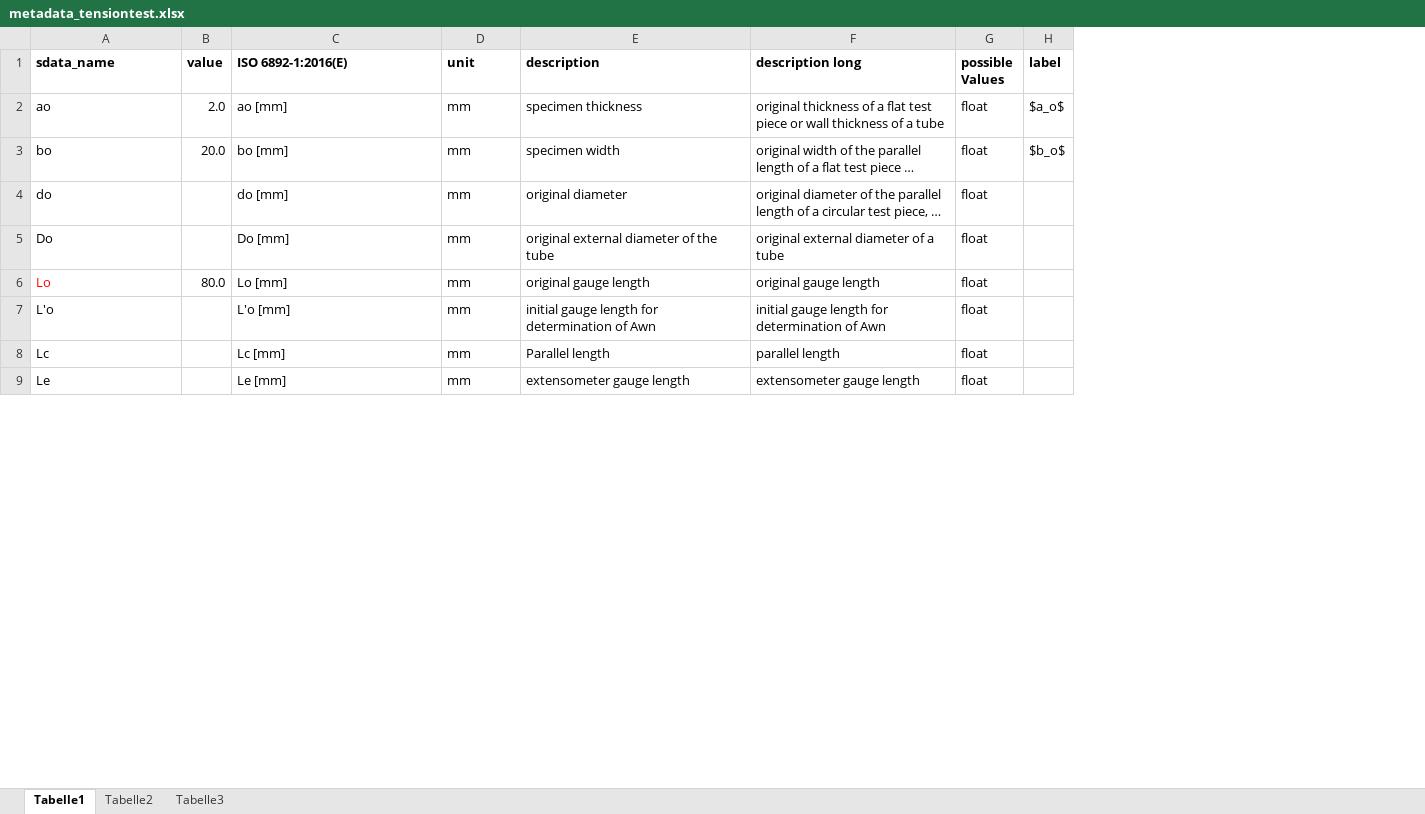
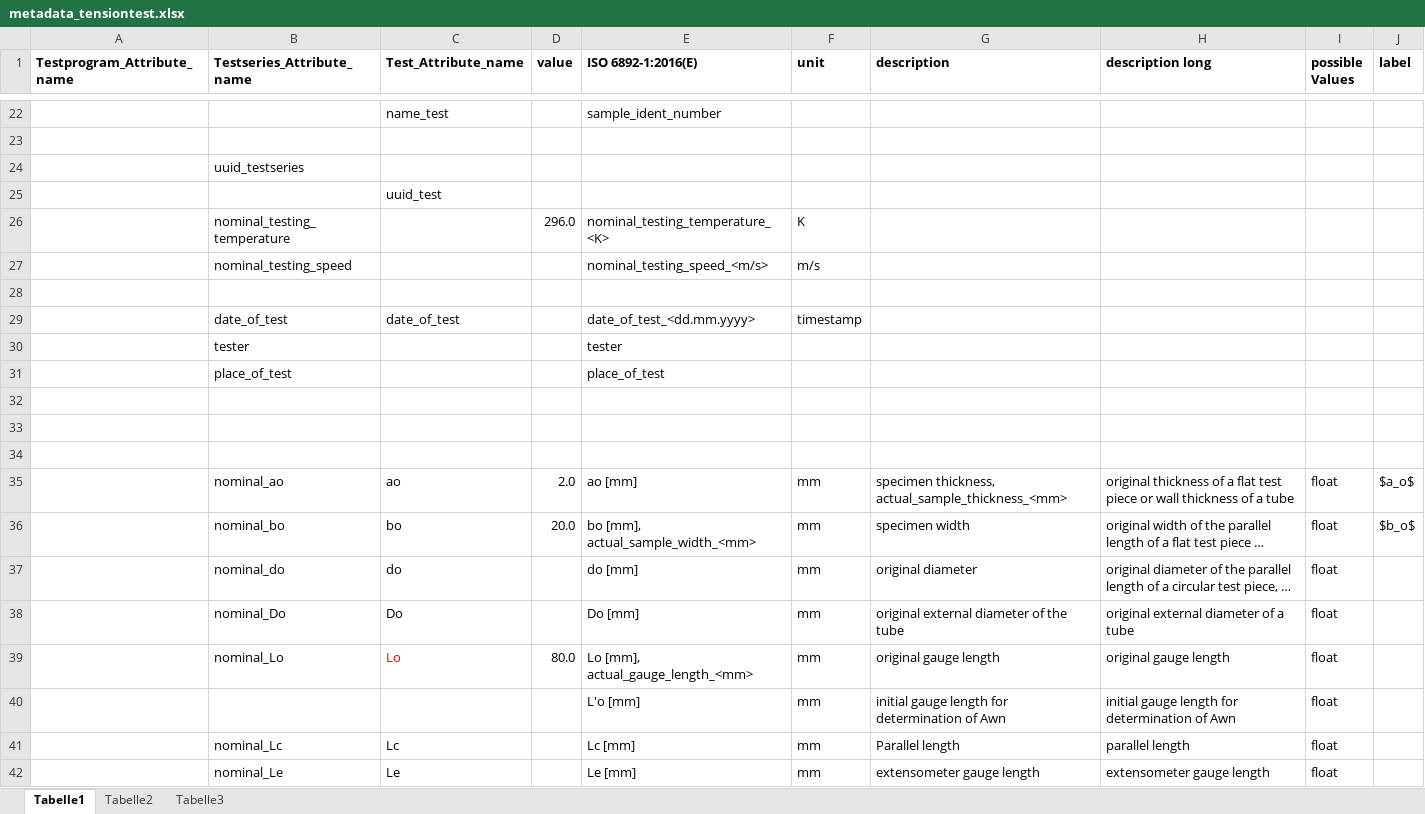
Before and after one commit to lepy/sdata_experiments, an Excel workbook: docs/source/tensiontest/metadata_tensiontest.xlsx, sheet Tabelle1, drawn as a sheet; only a part is shown, gaps mark what is left out; long unchanged cells end in …; values as stored, in another font and other column widths than the file's, no borders; addresses are those after the commit; the diff covers the shown part only; the diff names each change by its address in the sheet, - before the commit and + after, or states it on an @@ line.

Commit message:
wip TensionTest

```diff
--- a/docs/source/tensiontest/metadata_tensiontest.xlsx (sheet Tabelle1)
+++ b/docs/source/tensiontest/metadata_tensiontest.xlsx (sheet Tabelle1)
+column A (Testprogram_Attribute_name), empty
+column B (Testseries_Attribute_name), rows 35-42: nominal_ao | nominal_bo | nominal_do | nominal_Do | nominal_Lo |  | nominal_Lc | nominal_Le
-C1: sdata_name
+C1: Test_Attribute_name
@@ row 36 moved to row 22: name_test @@
+row 23: (empty)
+row 24:  | uuid_testseries
@@ row 39 moved to row 25: uuid_test @@
+row 26:  | nominal_testing_temperature |  | 296.0 | nominal_testing_temperature_<K> | K
+row 27:  | nominal_testing_speed |  |  | nominal_testing_speed_<m/s> | m/s
+row 28: (empty)
+row 29:  | date_of_test | date_of_test |  | date_of_test_<dd.mm.yyyy> | timestamp
+row 30:  | tester |  |  | tester
+row 31:  | place_of_test |  |  | place_of_test
+row 32: (empty)
+row 33: (empty)
+row 34: (empty)
-G35 (description): specimen thickness
+G35 (description): specimen thickness, actual_sample_thickness_<mm>
-E36 (ISO 6892-1:2016(E)): bo [mm]
+E36 (ISO 6892-1:2016(E)): bo [mm], actual_sample_width_<mm>
-E39 (ISO 6892-1:2016(E)): Lo [mm]
+E39 (ISO 6892-1:2016(E)): Lo [mm], actual_gauge_length_<mm>
-C40 (Test_Attribute_name): L'o
+C40 (Test_Attribute_name): (empty)
```
Also changed, not shown: 38 added rows, 13 removed rows, 3 moved rows and 26 edited cells elsewhere in this sheet, 5 other files.
